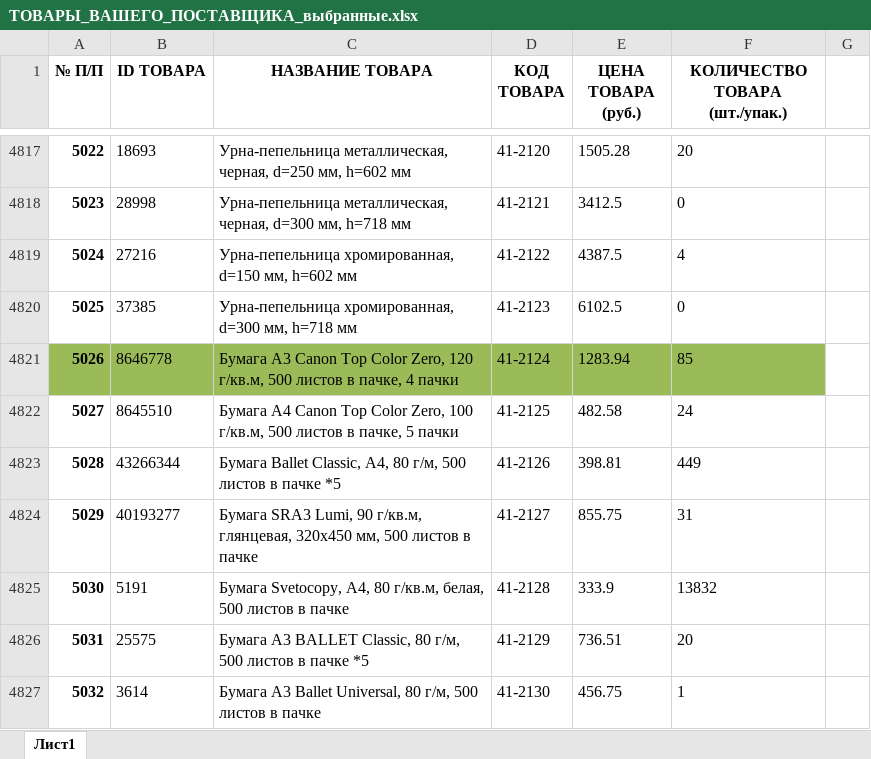
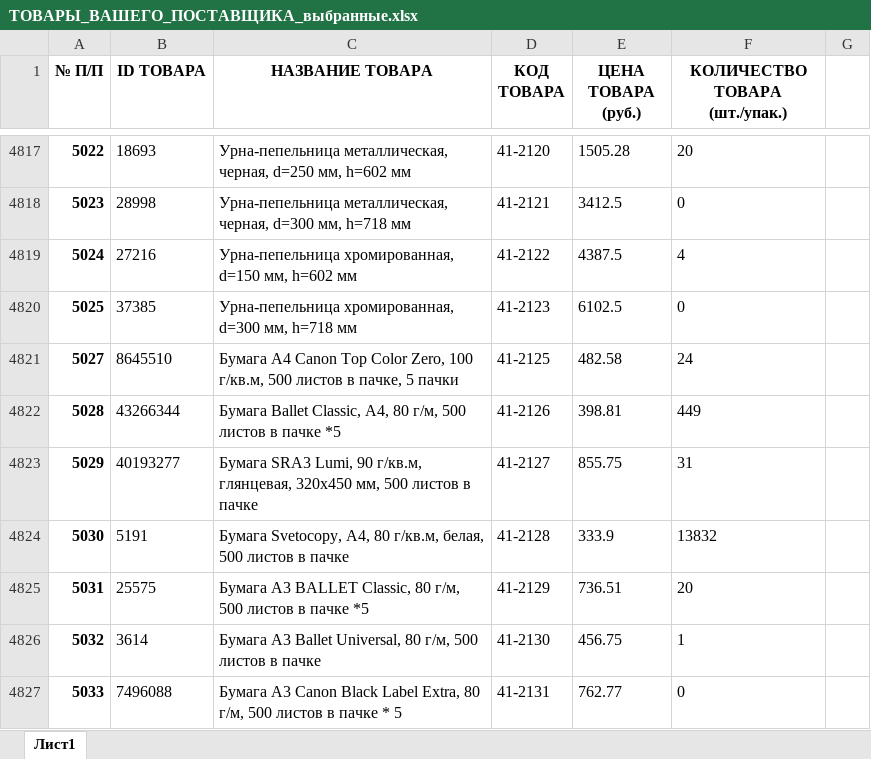
Before and after one commit to garrip91/parser_by_r_NOT_SELENIUM, an Excel workbook: src/ТОВАРЫ_ВАШЕГО_ПОСТАВЩИКА_выбранные.xlsx, sheet Лист1, drawn as a sheet; only a part is shown, gaps mark what is left out; the shorter side is filled out with more unchanged rows; values as stored, in another font and other column widths than the file's, no borders; the diff names each change by its address in the sheet, - before the commit and + after, or states it on an @@ line.

```diff
--- a/src/ТОВАРЫ_ВАШЕГО_ПОСТАВЩИКА_выбранные.xlsx (sheet Лист1)
+++ b/src/ТОВАРЫ_ВАШЕГО_ПОСТАВЩИКА_выбранные.xlsx (sheet Лист1)
-row 4821: 5026 | 8646778 | Бумага A3 Canon Top Color Zero, 120 г/кв.м, 500 листов в пачке, 4 пачки | 41-2124 | 1283.94 | 85
```
Also changed, not shown: 5 other files.
